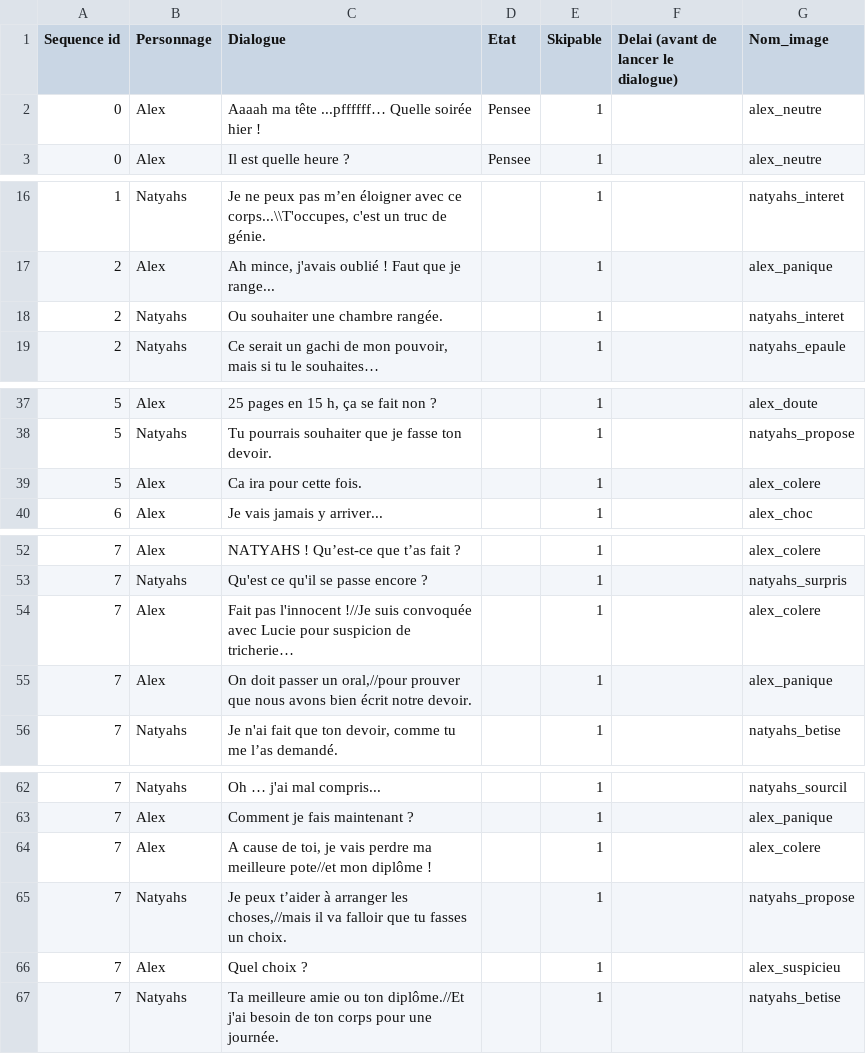
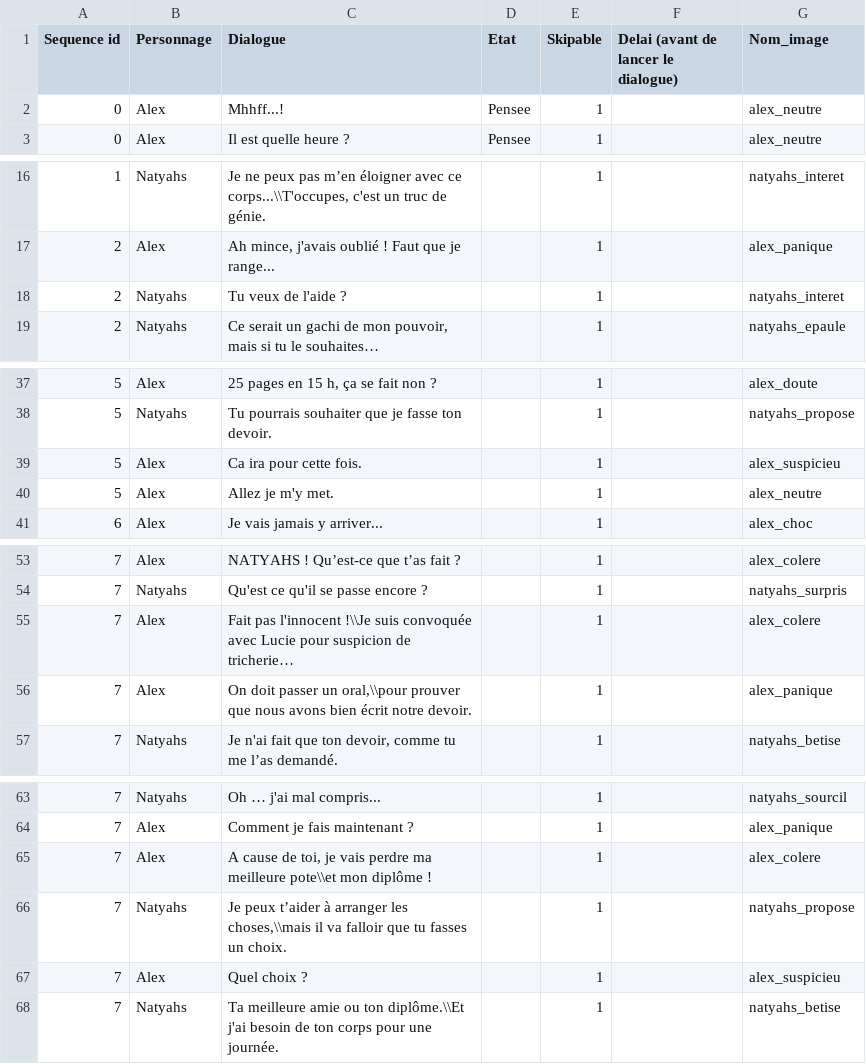
Before and after one commit to AlabamaBen/narrative_unity, a CSV file: Assets/Resources/dialogues_vf.csv, drawn as a sheet; only a part is shown, gaps mark what is left out; the diff covers the shown part only.

```diff
--- a/Assets/Resources/dialogues_vf.csv
+++ b/Assets/Resources/dialogues_vf.csv
@@ -1,3 +1,3 @@
 Sequence id;Personnage;Dialogue;Etat;Skipable;Delai (avant de lancer le dialogue);Nom_image
-0;Alex;Aaaah ma tête ...pffffff… Quelle soirée hier !;Pensee;1;;alex_neutre
+0;Alex;Mhhff...!;Pensee;1;;alex_neutre
 0;Alex;Il est quelle heure ?;Pensee;1;;alex_neutre
@@ -17,3 +17,3 @@ Sequence id;Personnage;Dialogue;Etat;Skipable;Delai (avant de lancer le dialogue
 2;Alex;Ah mince, j'avais oublié ! Faut que je range...;;1;;alex_panique
-2;Natyahs;Ou souhaiter une chambre rangée.;;1;;natyahs_interet
+2;Natyahs;Tu veux de l'aide ?;;1;;natyahs_interet
 2;Natyahs;Ce serait un gachi de mon pouvoir, mais si tu le souhaites…;;1;;natyahs_epaule
@@ -38,3 +38,4 @@ Sequence id;Personnage;Dialogue;Etat;Skipable;Delai (avant de lancer le dialogue
 5;Natyahs;Tu pourrais souhaiter que je fasse ton devoir.;;1;;natyahs_propose
-5;Alex;Ca ira pour cette fois.;;1;;alex_colere
+5;Alex;Ca ira pour cette fois.;;1;;alex_suspicieu
+5;Alex;Allez je m'y met.;;1;;alex_neutre
 6;Alex;Je vais jamais y arriver... ;;1;;alex_choc
@@ -53,4 +54,4 @@ Sequence id;Personnage;Dialogue;Etat;Skipable;Delai (avant de lancer le dialogue
 7;Natyahs;Qu'est ce qu'il se passe encore ?;;1;;natyahs_surpris
-7;Alex;Fait pas l'innocent !//Je suis convoquée avec Lucie pour suspicion de tricherie… ;;1;;alex_colere
-7;Alex;On doit passer un oral,//pour prouver que nous avons bien écrit notre devoir.;;1;;alex_panique
+7;Alex;Fait pas l'innocent !\\Je suis convoquée avec Lucie pour suspicion de tricherie… ;;1;;alex_colere
+7;Alex;On doit passer un oral,\\pour prouver que nous avons bien écrit notre devoir.;;1;;alex_panique
 7;Natyahs;Je n'ai fait que ton devoir, comme tu me l’as demandé.;;1;;natyahs_betise
@@ -63,5 +64,5 @@ Sequence id;Personnage;Dialogue;Etat;Skipable;Delai (avant de lancer le dialogue
 7;Alex;Comment je fais maintenant ?;;1;;alex_panique
-7;Alex;A cause de toi, je vais perdre ma meilleure pote//et mon diplôme !;;1;;alex_colere
-7;Natyahs;Je peux t’aider à arranger les choses,//mais il va falloir que tu fasses un choix.;;1;;natyahs_propose
+7;Alex;A cause de toi, je vais perdre ma meilleure pote\\et mon diplôme !;;1;;alex_colere
+7;Natyahs;Je peux t’aider à arranger les choses,\\mais il va falloir que tu fasses un choix.;;1;;natyahs_propose
 7;Alex;Quel choix ?;;1;;alex_suspicieu
-7;Natyahs;Ta meilleure amie ou ton diplôme.//Et j'ai besoin de ton corps pour une journée.;;1;;natyahs_betise
+7;Natyahs;Ta meilleure amie ou ton diplôme.\\Et j'ai besoin de ton corps pour une journée.;;1;;natyahs_betise
```
Also changed, not shown: 1 edited cell elsewhere in this file, Assets/Resources/dialogues.csv, 7 other files.
